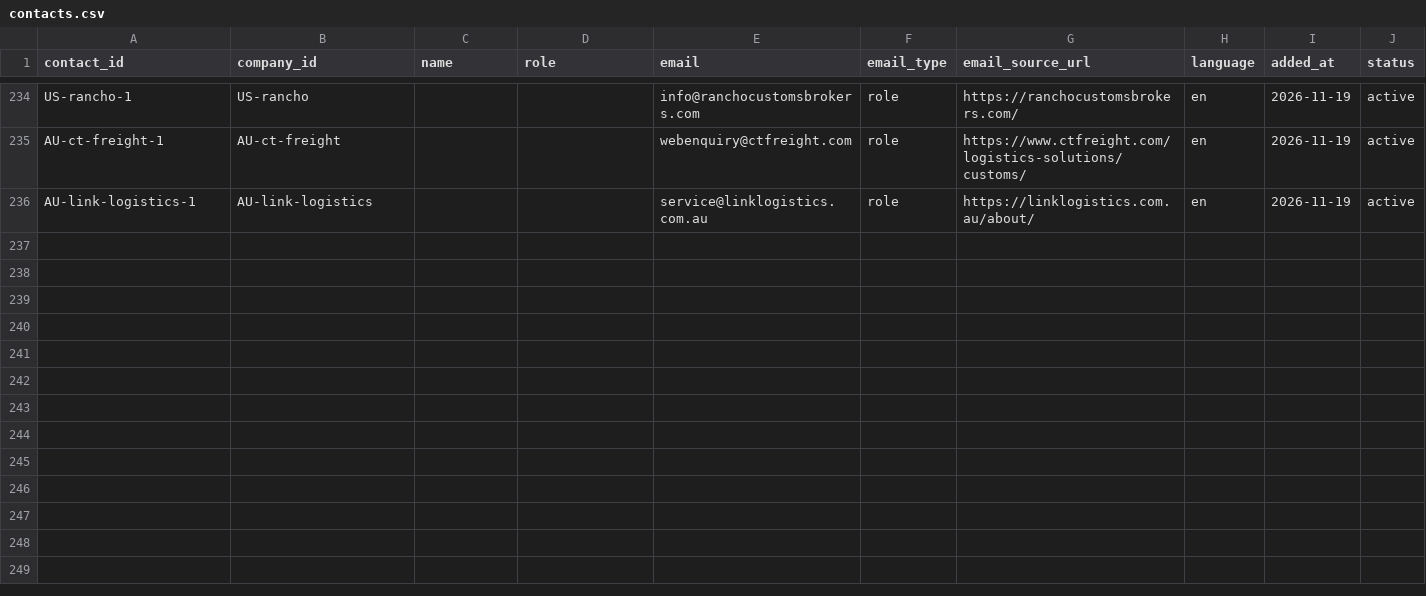
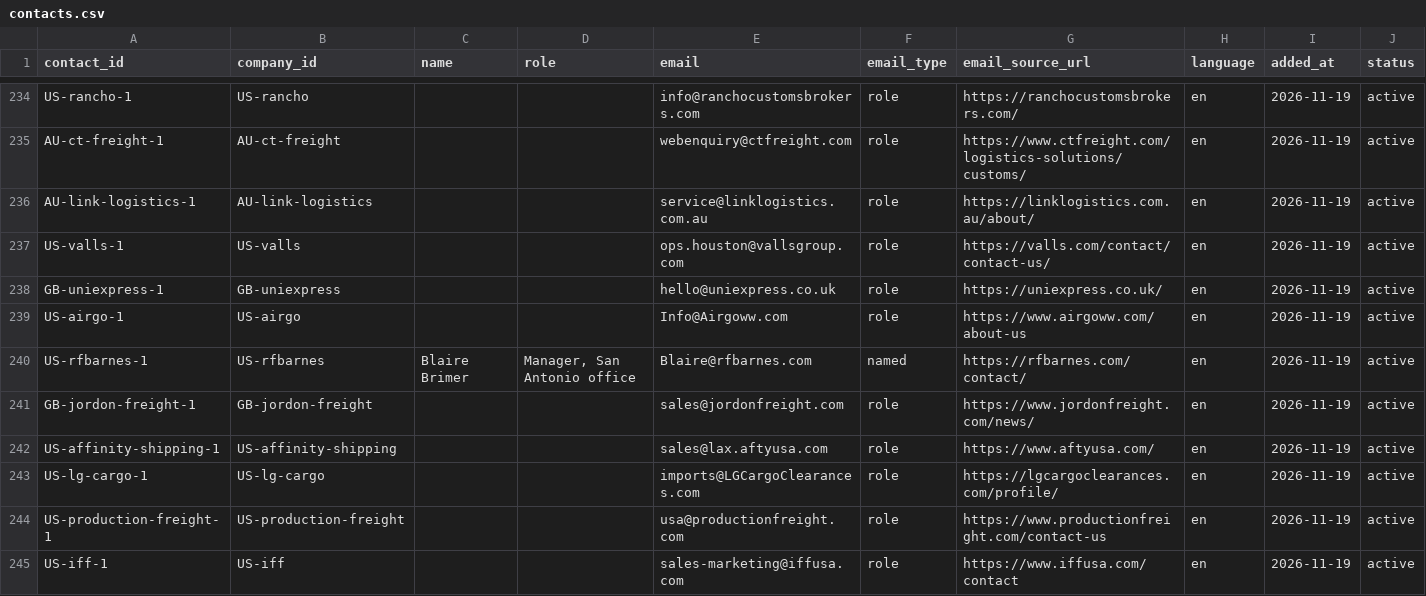
Before and after one commit to ratifplus/tiph-outreach, a CSV file: data/contacts.csv, drawn as a sheet; only a part is shown, gaps mark what is left out.

```diff
--- a/data/contacts.csv
+++ b/data/contacts.csv
@@ -236 +236,10 @@ AU-ct-freight-1,AU-ct-freight,,,webenquiry@ctfreight.com,role,https://www.ctfrei
 AU-link-logistics-1,AU-link-logistics,,,service@linklogistics.com.au,role,https://linklogistics.com.au/about/,en,2026-11-19,active
+US-valls-1,US-valls,,,ops.houston@vallsgroup.com,role,https://valls.com/contact/contact-us/,en,2026-11-19,active
+GB-uniexpress-1,GB-uniexpress,,,hello@uniexpress.co.uk,role,https://uniexpress.co.uk/,en,2026-11-19,active
+US-airgo-1,US-airgo,,,Info@Airgoww.com,role,https://www.airgoww.com/about-us,en,2026-11-19,active
+US-rfbarnes-1,US-rfbarnes,Blaire Brimer,"Manager, San Antonio office",Blaire@rfbarnes.com,named,https://rfbarnes.com/contact/,en,2026-11-19,active
+GB-jordon-freight-1,GB-jordon-freight,,,sales@jordonfreight.com,role,https://www.jordonfreight.com/news/,en,2026-11-19,active
+US-affinity-shipping-1,US-affinity-shipping,,,sales@lax.aftyusa.com,role,https://www.aftyusa.com/,en,2026-11-19,active
+US-lg-cargo-1,US-lg-cargo,,,imports@LGCargoClearances.com,role,https://lgcargoclearances.com/profile/,en,2026-11-19,active
+US-production-freight-1,US-production-freight,,,usa@productionfreight.com,role,https://www.productionfreight.com/contact-us,en,2026-11-19,active
+US-iff-1,US-iff,,,sales-marketing@iffusa.com,role,https://www.iffusa.com/contact,en,2026-11-19,active
```
Also changed, not shown: data/companies.csv, data/messages.csv, 4 other files.
